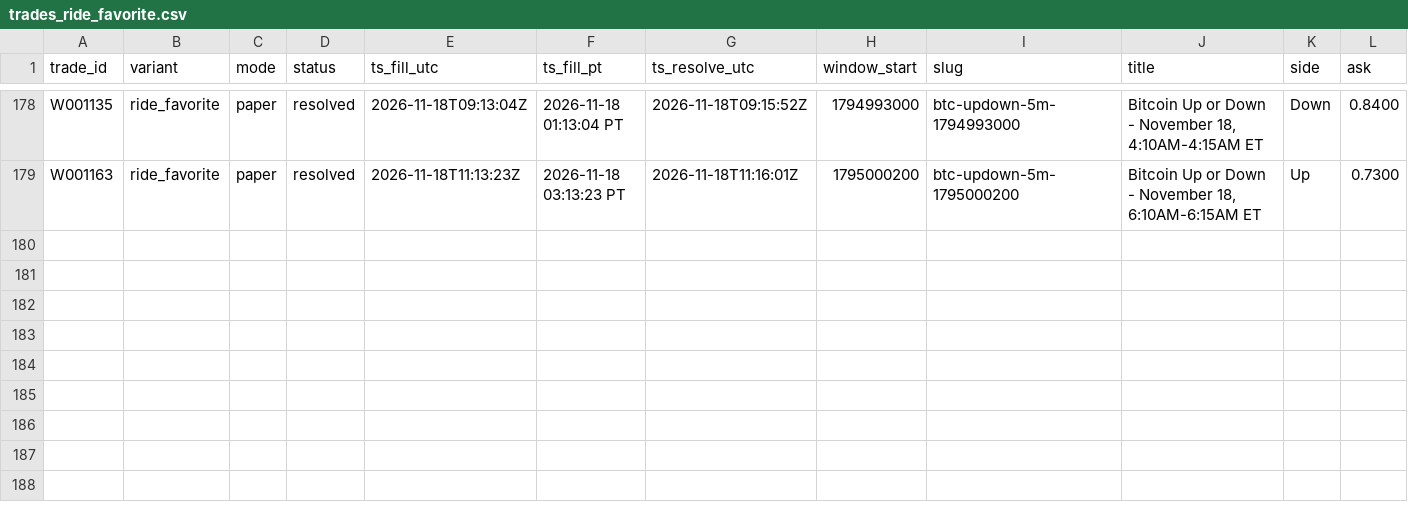
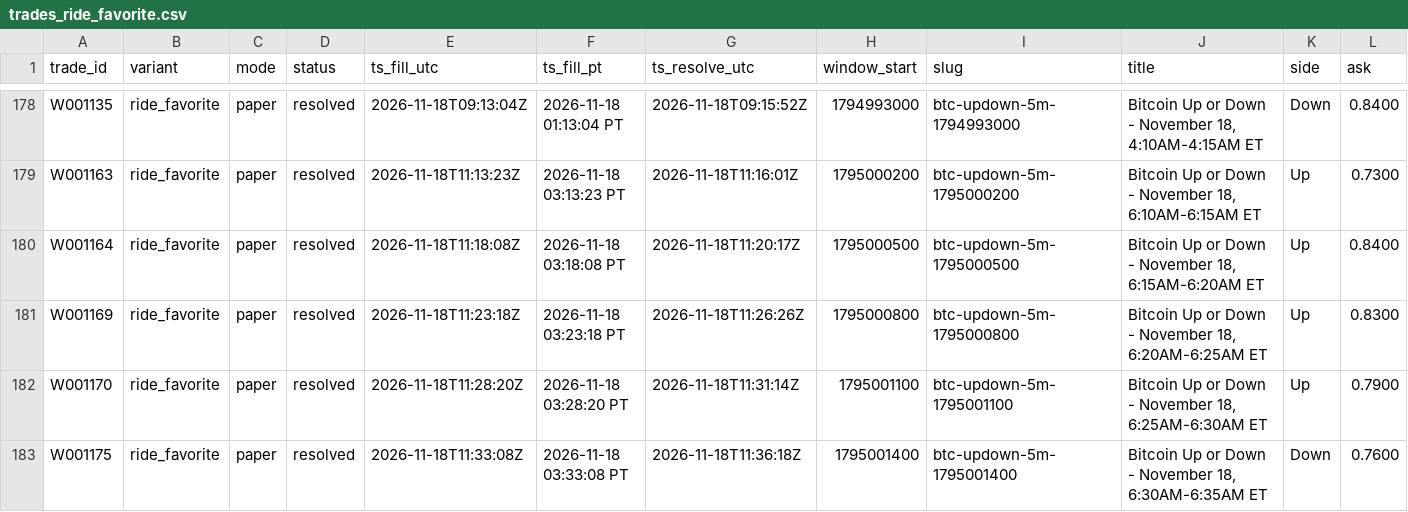
Before and after one commit to michaeldeuchar-dotcom/btc5m-paper-bot, a CSV file: data/week1/trades_ride_favorite.csv, drawn as a sheet; only a part is shown, gaps mark what is left out; rows hold the shown columns only; the diff names each change by its address in the sheet, - before the commit and + after, or states it on an @@ line.

```diff
--- a/data/week1/trades_ride_favorite.csv
+++ b/data/week1/trades_ride_favorite.csv
+row 180: W001164 | ride_favorite | paper | resolved | 2026-11-18T11:18:08Z | 2026-11-18 03:18:08 PT | 2026-11-18T11:20:17Z | 1795000500 | btc-updown-5m-1795000500 | Bitcoin Up or Down - November 18, 6:15AM-6:20AM ET | Up | 0.8400
+row 181: W001169 | ride_favorite | paper | resolved | 2026-11-18T11:23:18Z | 2026-11-18 03:23:18 PT | 2026-11-18T11:26:26Z | 1795000800 | btc-updown-5m-1795000800 | Bitcoin Up or Down - November 18, 6:20AM-6:25AM ET | Up | 0.8300
+row 182: W001170 | ride_favorite | paper | resolved | 2026-11-18T11:28:20Z | 2026-11-18 03:28:20 PT | 2026-11-18T11:31:14Z | 1795001100 | btc-updown-5m-1795001100 | Bitcoin Up or Down - November 18, 6:25AM-6:30AM ET | Up | 0.7900
+row 183: W001175 | ride_favorite | paper | resolved | 2026-11-18T11:33:08Z | 2026-11-18 03:33:08 PT | 2026-11-18T11:36:18Z | 1795001400 | btc-updown-5m-1795001400 | Bitcoin Up or Down - November 18, 6:30AM-6:35AM ET | Down | 0.7600
```
Also changed, not shown: data/week1/trades_blend_wide.csv, data/week1/trades_main.csv, 8 other files.
